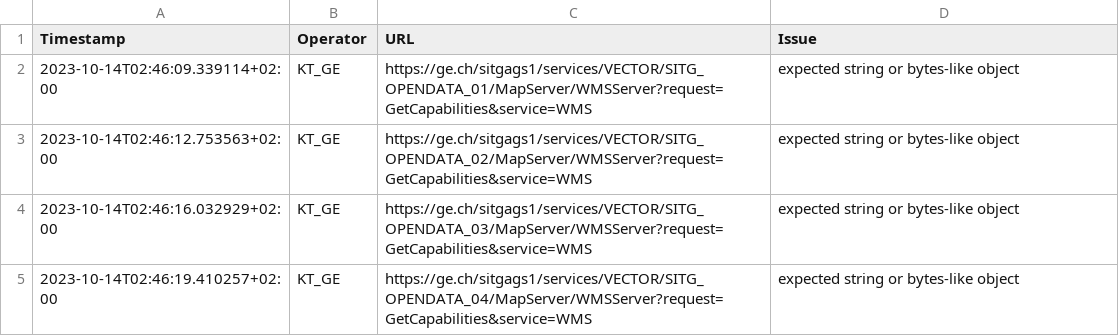
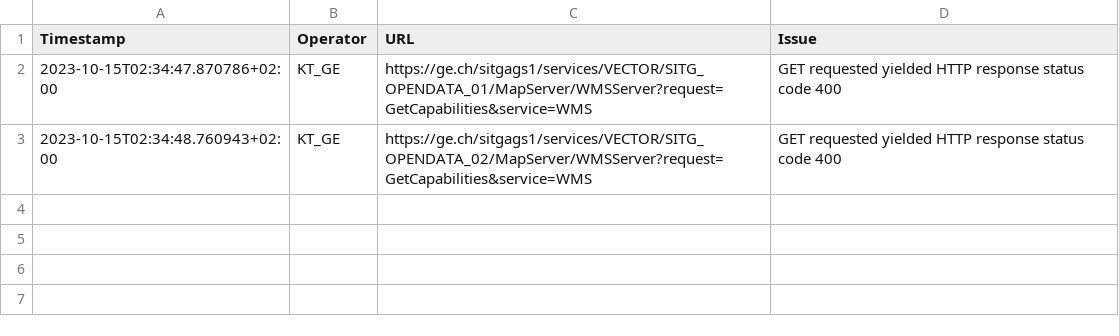
Before and after one commit to FHNW-IVGI/Geoharvester, a CSV file: scraper/tools/KT_GE_errors.csv, drawn as a sheet.

Commit message:
Scraper done

```diff
--- a/scraper/tools/KT_GE_errors.csv
+++ b/scraper/tools/KT_GE_errors.csv
@@ -1,5 +1,3 @@
 Timestamp,Operator,URL,Issue
-2023-10-14T02:46:09.339114+02:00,KT_GE,https://ge.ch/sitgags1/services/VECTOR/SITG_OPENDATA_01/MapServer/WMSServer?request=GetCapabilities&service=WMS,"expected string or bytes-like object"
-2023-10-14T02:46:12.753563+02:00,KT_GE,https://ge.ch/sitgags1/services/VECTOR/SITG_OPENDATA_02/MapServer/WMSServer?request=GetCapabilities&service=WMS,"expected string or bytes-like object"
-2023-10-14T02:46:16.032929+02:00,KT_GE,https://ge.ch/sitgags1/services/VECTOR/SITG_OPENDATA_03/MapServer/WMSServer?request=GetCapabilities&service=WMS,"expected string or bytes-like object"
-2023-10-14T02:46:19.410257+02:00,KT_GE,https://ge.ch/sitgags1/services/VECTOR/SITG_OPENDATA_04/MapServer/WMSServer?request=GetCapabilities&service=WMS,"expected string or bytes-like object"
+2023-10-15T02:34:47.870786+02:00,KT_GE,https://ge.ch/sitgags1/services/VECTOR/SITG_OPENDATA_01/MapServer/WMSServer?request=GetCapabilities&service=WMS,"GET requested yielded HTTP response status code 400"
+2023-10-15T02:34:48.760943+02:00,KT_GE,https://ge.ch/sitgags1/services/VECTOR/SITG_OPENDATA_02/MapServer/WMSServer?request=GetCapabilities&service=WMS,"GET requested yielded HTTP response status code 400"
```
Also changed, not shown: scraper/tools/KT_BL_errors.csv, scraper/tools/KT_FR_errors.csv, 6 other files.
